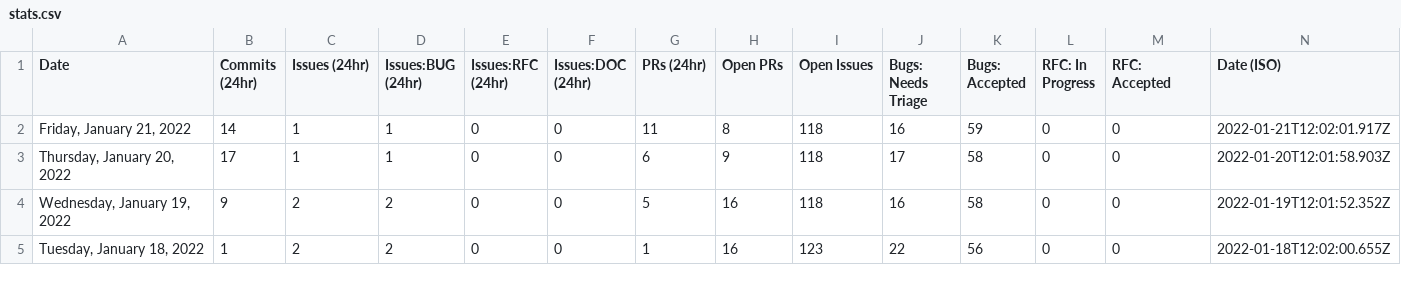
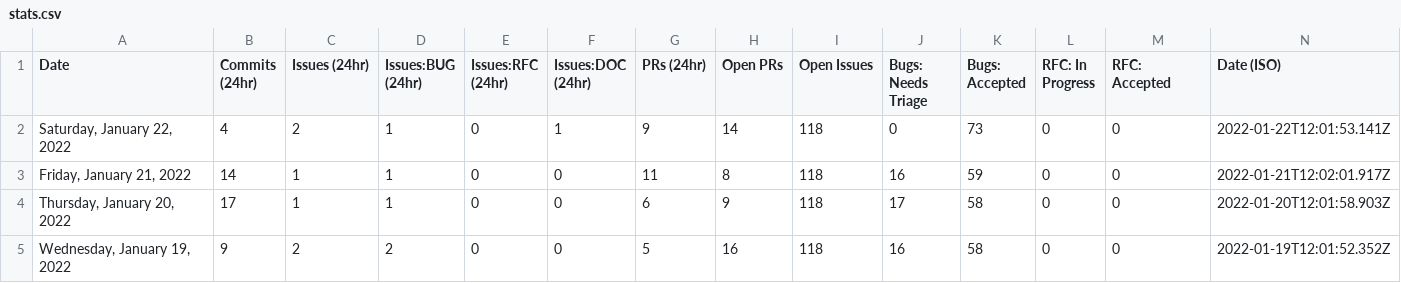
Before and after one commit to SiriousHunter/astro, a CSV file: stats/stats.csv, drawn as a sheet; only a part is shown; the shorter side is filled out with more unchanged rows.

```diff
--- a/stats/stats.csv
+++ b/stats/stats.csv
@@ -1,2 +1,3 @@
 Date,Commits (24hr),Issues (24hr),Issues:BUG (24hr),Issues:RFC (24hr),Issues:DOC (24hr),PRs (24hr),Open PRs,Open Issues,Bugs: Needs Triage,Bugs: Accepted,RFC: In Progress,RFC: Accepted,Date (ISO)
+"Saturday, January 22, 2022",4,2,1,0,1,9,14,118,0,73,0,0,"2022-01-22T12:01:53.141Z"
 "Friday, January 21, 2022",14,1,1,0,0,11,8,118,16,59,0,0,"2022-01-21T12:02:01.917Z"
```
